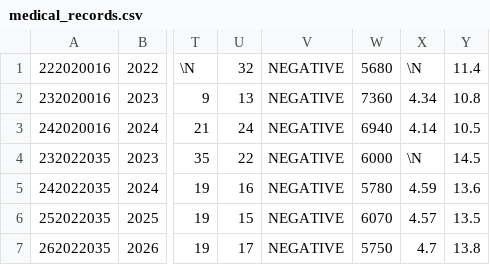
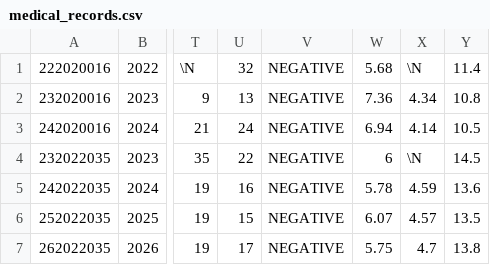
Before and after one commit to ninetyyy/CRUD-Annual-Medical-Checkup-Web, a CSV file: medical_records.csv, drawn as a sheet; only a part is shown, gaps mark what is left out; the diff names each change by its address in the sheet, - before the commit and + after, or states it on an @@ line.

Commit message:
[R] corrected blood result criteria value also RBC value

```diff
--- a/medical_records.csv
+++ b/medical_records.csv
-W1: 5680
+W1: 5.68
-W2: 7360
+W2: 7.36
-W3: 6940
+W3: 6.94
-W4: 6000
+W4: 6
-W5: 5780
+W5: 5.78
-W6: 6070
+W6: 6.07
-W7: 5750
+W7: 5.75
```
Also changed, not shown: 1 other file.
